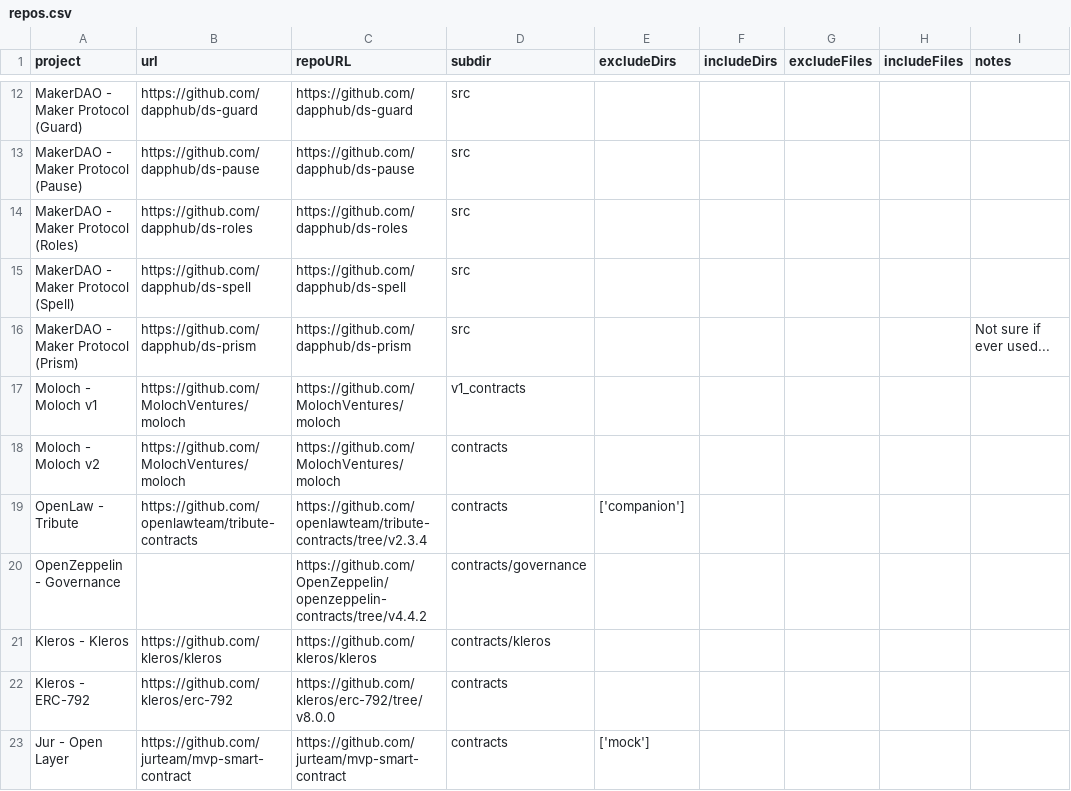
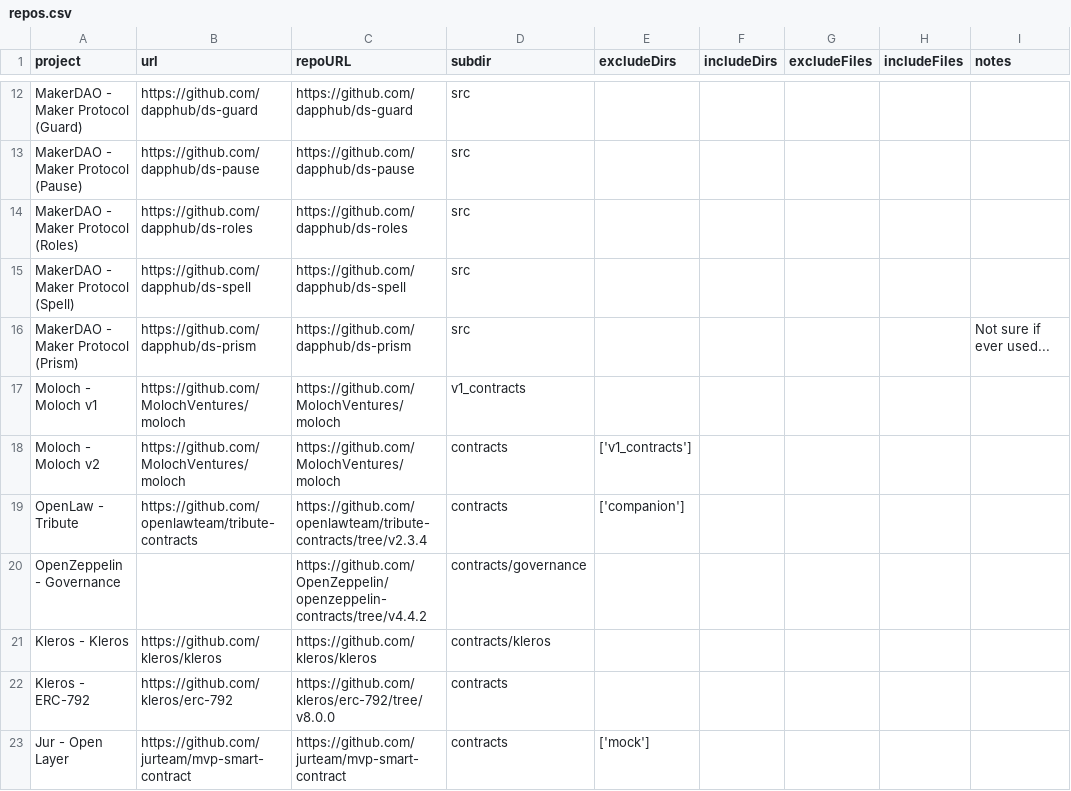
Before and after one commit to notchia/metagov, a CSV file: data/repos.csv, drawn as a sheet; only a part is shown, gaps mark what is left out; the diff names each change by its address in the sheet, - before the commit and + after, or states it on an @@ line.

```diff
--- a/data/repos.csv
+++ b/data/repos.csv
-E18 (excludeDirs): (empty)
+E18 (excludeDirs): ['v1_contracts']
```
Also changed, not shown: data/repodicts.csv.
